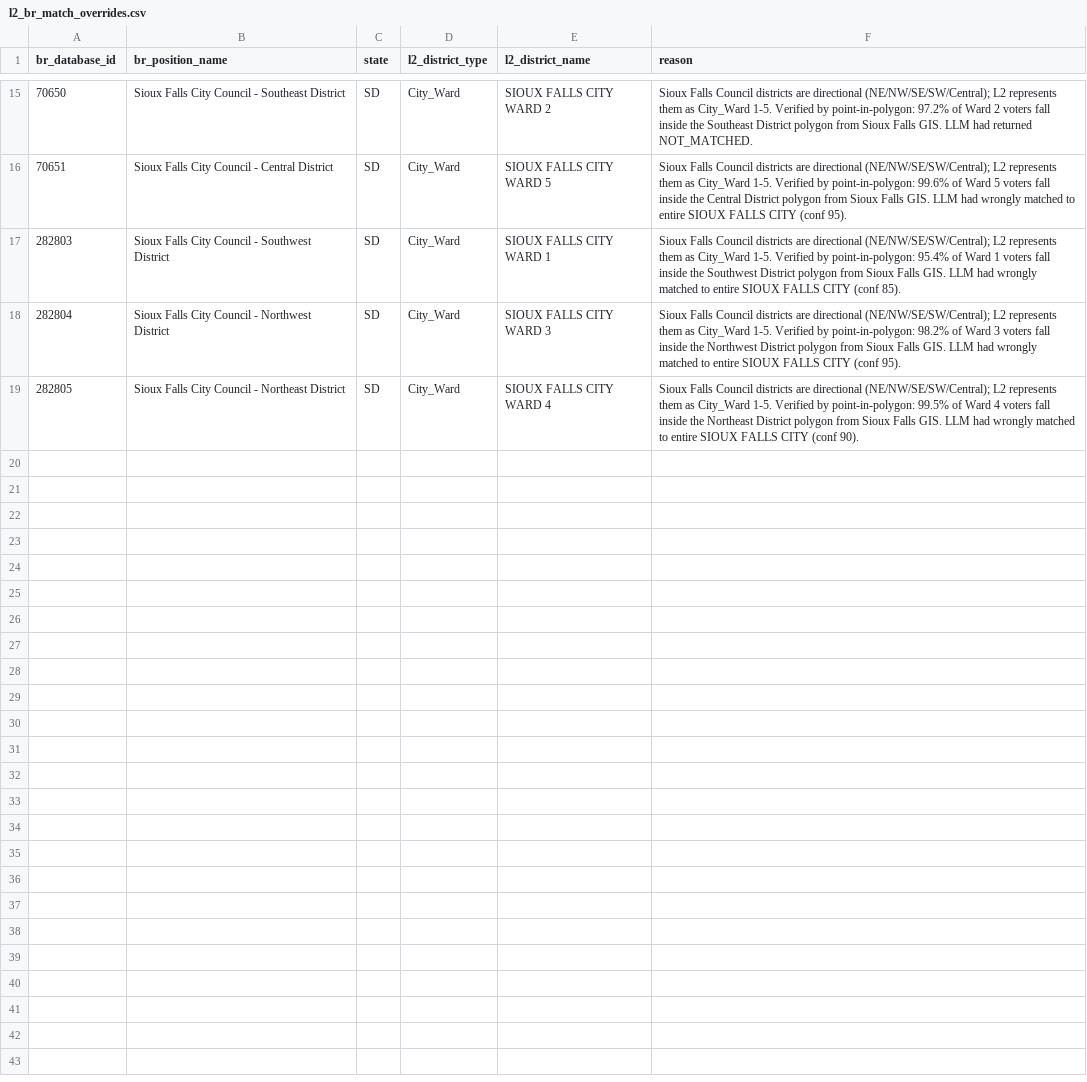
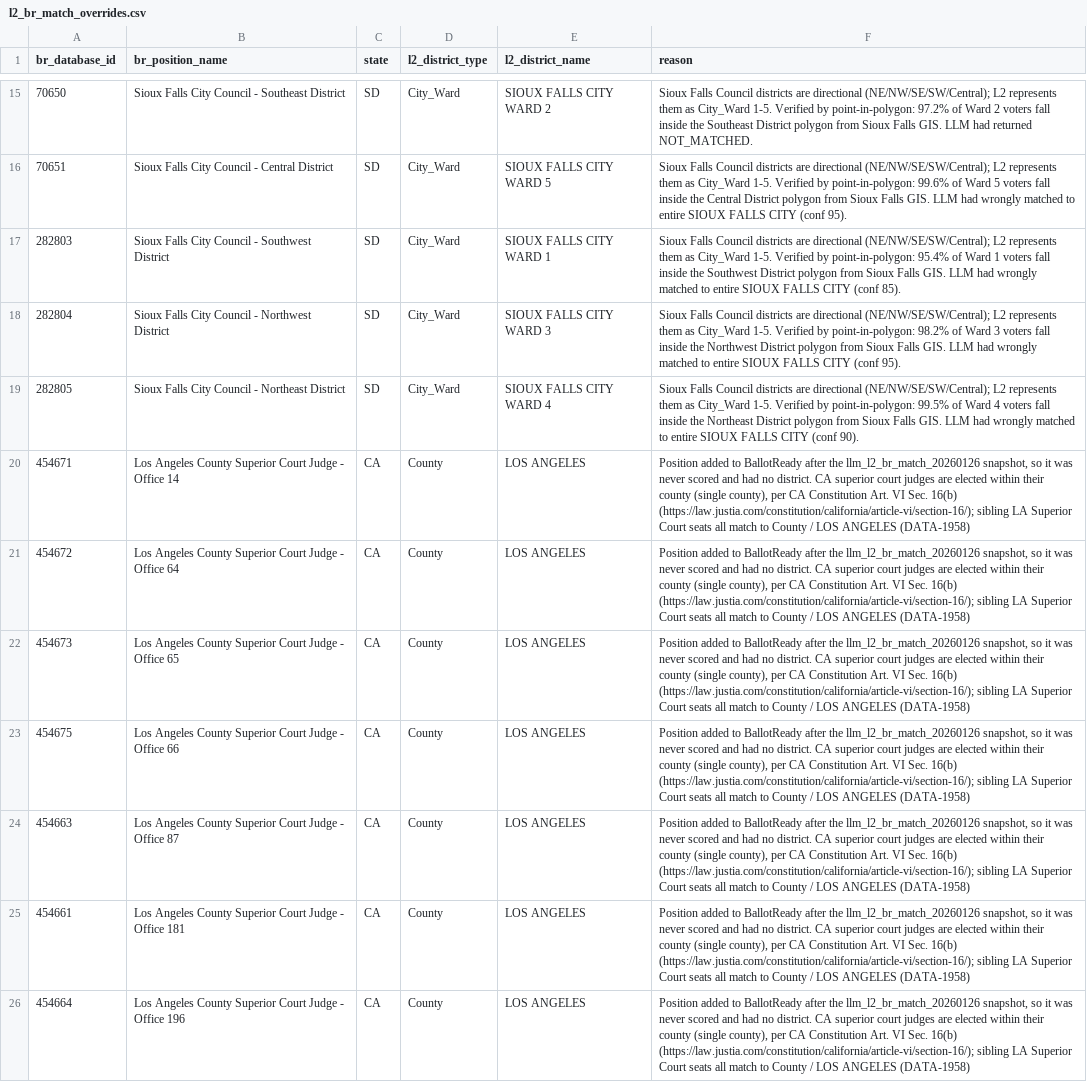
Before and after one commit to thegoodparty/gp-data-platform, a CSV file: dbt/project/seeds/l2_br_match_overrides.csv, drawn as a sheet; only a part is shown, gaps mark what is left out.

Commit message:
[DATA-1958] Inject LA County Superior Court Judge district overrides (#438)

```diff
--- a/dbt/project/seeds/l2_br_match_overrides.csv
+++ b/dbt/project/seeds/l2_br_match_overrides.csv
@@ -19 +19,8 @@ br_database_id,br_position_name,state,l2_district_type,l2_district_name,reason
 282805,Sioux Falls City Council - Northeast District,SD,City_Ward,SIOUX FALLS CITY WARD 4,"Sioux Falls Council districts are directional (NE/NW/SE/SW/Central); L2 represents them as City_Ward 1-5. Verified by point-in-polygon: 99.5% of Ward 4 voters fall inside the Northeast District polygon from Sioux Falls GIS. LLM had wrongly matched to entire SIOUX FALLS CITY (conf 90)."
+454671,Los Angeles County Superior Court Judge - Office 14,CA,County,LOS ANGELES,"Position added to BallotReady after the llm_l2_br_match_20260126 snapshot, so it was never scored and had no district. CA superior court judges are elected within their county (single county), per CA Constitution Art. VI Sec. 16(b) (https://law.justia.com/constitution/california/article-vi/section-16/); sibling LA Superior Court seats all match to County / LOS ANGELES (DATA-1958)"
+454672,Los Angeles County Superior Court Judge - Office 64,CA,County,LOS ANGELES,"Position added to BallotReady after the llm_l2_br_match_20260126 snapshot, so it was never scored and had no district. CA superior court judges are elected within their county (single county), per CA Constitution Art. VI Sec. 16(b) (https://law.justia.com/constitution/california/article-vi/section-16/); sibling LA Superior Court seats all match to County / LOS ANGELES (DATA-1958)"
+454673,Los Angeles County Superior Court Judge - Office 65,CA,County,LOS ANGELES,"Position added to BallotReady after the llm_l2_br_match_20260126 snapshot, so it was never scored and had no district. CA superior court judges are elected within their county (single county), per CA Constitution Art. VI Sec. 16(b) (https://law.justia.com/constitution/california/article-vi/section-16/); sibling LA Superior Court seats all match to County / LOS ANGELES (DATA-1958)"
+454675,Los Angeles County Superior Court Judge - Office 66,CA,County,LOS ANGELES,"Position added to BallotReady after the llm_l2_br_match_20260126 snapshot, so it was never scored and had no district. CA superior court judges are elected within their county (single county), per CA Constitution Art. VI Sec. 16(b) (https://law.justia.com/constitution/california/article-vi/section-16/); sibling LA Superior Court seats all match to County / LOS ANGELES (DATA-1958)"
+454663,Los Angeles County Superior Court Judge - Office 87,CA,County,LOS ANGELES,"Position added to BallotReady after the llm_l2_br_match_20260126 snapshot, so it was never scored and had no district. CA superior court judges are elected within their county (single county), per CA Constitution Art. VI Sec. 16(b) (https://law.justia.com/constitution/california/article-vi/section-16/); sibling LA Superior Court seats all match to County / LOS ANGELES (DATA-1958)"
+454661,Los Angeles County Superior Court Judge - Office 181,CA,County,LOS ANGELES,"Position added to BallotReady after the llm_l2_br_match_20260126 snapshot, so it was never scored and had no district. CA superior court judges are elected within their county (single county), per CA Constitution Art. VI Sec. 16(b) (https://law.justia.com/constitution/california/article-vi/section-16/); sibling LA Superior Court seats all match to County / LOS ANGELES (DATA-1958)"
+454664,Los Angeles County Superior Court Judge - Office 196,CA,County,LOS ANGELES,"Position added to BallotReady after the llm_l2_br_match_20260126 snapshot, so it was never scored and had no district. CA superior court judges are elected within their county (single county), per CA Constitution Art. VI Sec. 16(b) (https://law.justia.com/constitution/california/article-vi/section-16/); sibling LA Superior Court seats all match to County / LOS ANGELES (DATA-1958)"
```
Also changed, not shown: 5 other files.
